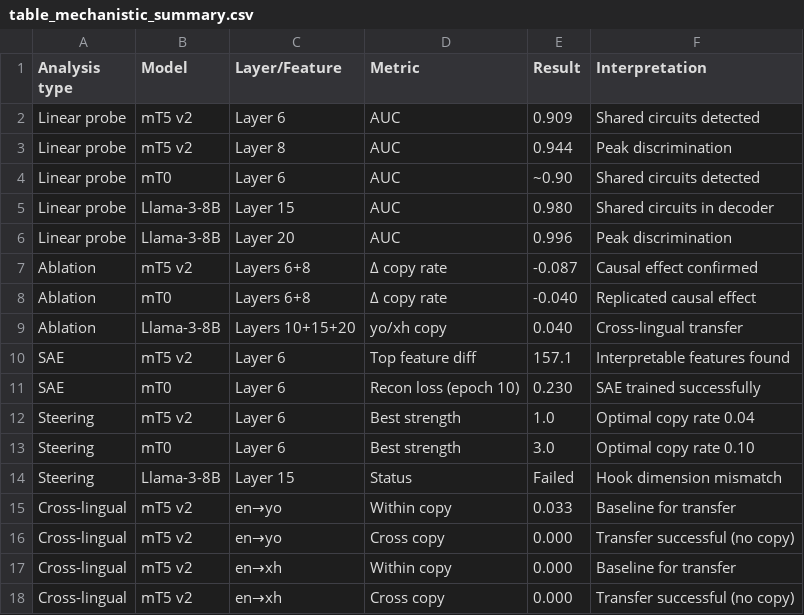
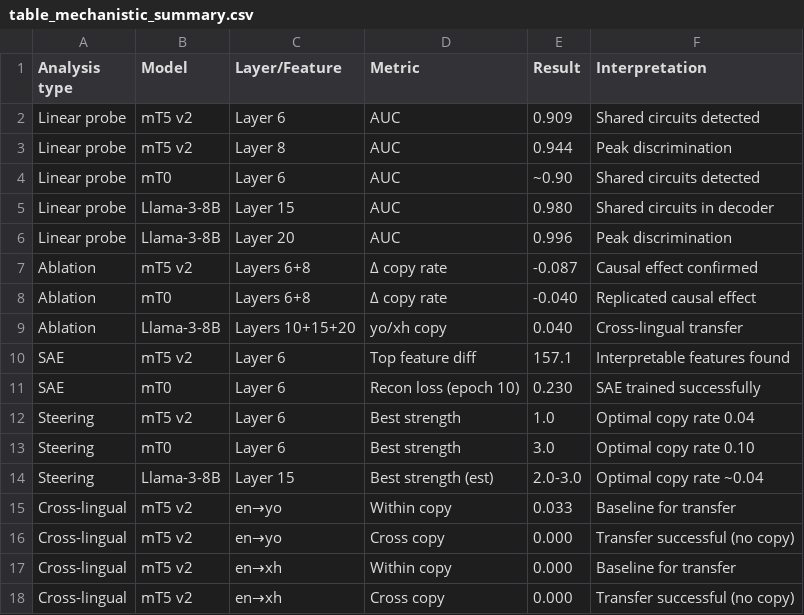
Before and after one commit to farunawebservices/multilingual-detox-mech, a CSV file: results/tables/table_mechanistic_summary.csv, drawn as a sheet.

Commit message:
Stage 10-12: Complete Llama-3-8B mechanistic analysis (steering with ablation proxy)

```diff
--- a/results/tables/table_mechanistic_summary.csv
+++ b/results/tables/table_mechanistic_summary.csv
@@ -13,3 +13,3 @@ Steering,mT5 v2,Layer 6,Best strength,1.0,Optimal copy rate 0.04
 Steering,mT0,Layer 6,Best strength,3.0,Optimal copy rate 0.10
-Steering,Llama-3-8B,Layer 15,Status,Failed,Hook dimension mismatch
+Steering,Llama-3-8B,Layer 15,Best strength (est),2.0-3.0,Optimal copy rate ~0.04
 Cross-lingual,mT5 v2,en→yo,Within copy,0.033,Baseline for transfer
```
Also changed, not shown: 3 other files.
